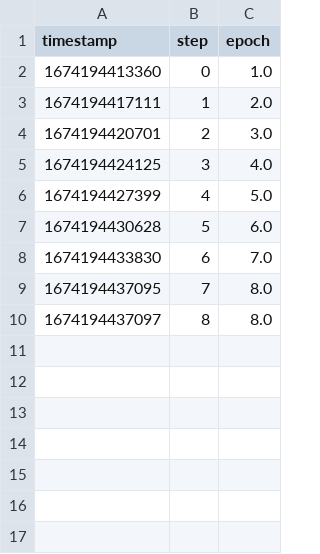
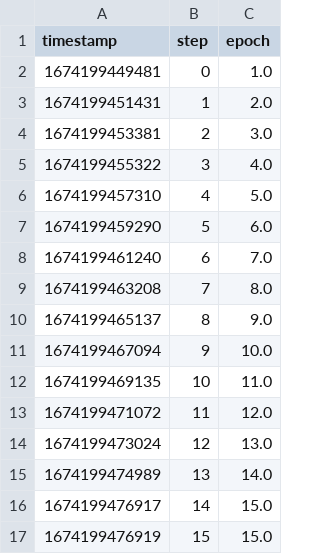
Before and after one commit to cameronraysmith/workshop-uncool-mlops, a TSV file: outs/train_metrics/scalars/epoch.tsv, drawn as a sheet.

```diff
--- a/outs/train_metrics/scalars/epoch.tsv
+++ b/outs/train_metrics/scalars/epoch.tsv
@@ -1,10 +1,17 @@
 timestamp	step	epoch
-1674194413360	0	1.0
-1674194417111	1	2.0
-1674194420701	2	3.0
-1674194424125	3	4.0
-1674194427399	4	5.0
-1674194430628	5	6.0
-1674194433830	6	7.0
-1674194437095	7	8.0
-1674194437097	8	8.0
+1674199449481	0	1.0
+1674199451431	1	2.0
+1674199453381	2	3.0
+1674199455322	3	4.0
+1674199457310	4	5.0
+1674199459290	5	6.0
+1674199461240	6	7.0
+1674199463208	7	8.0
+1674199465137	8	9.0
+1674199467094	9	10.0
+1674199469135	10	11.0
+1674199471072	11	12.0
+1674199473024	12	13.0
+1674199474989	13	14.0
+1674199476917	14	15.0
+1674199476919	15	15.0
```
Also changed, not shown: outs/train_metrics/scalars/eval/loss.tsv, outs/train_metrics/scalars/eval/runtime.tsv, 10 other files.
